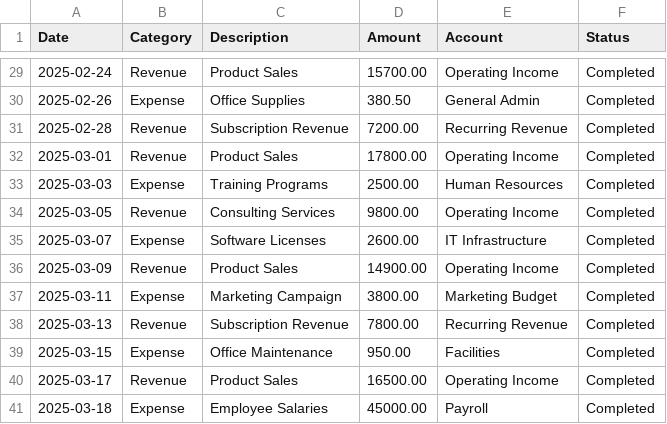
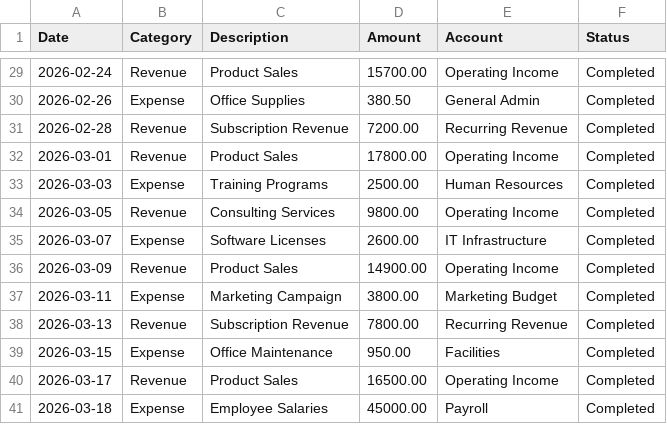
Before and after one commit to VoxForgeHQ/excel-copilot-demo-pack, a CSV file: datasets/Finance_Data.csv, drawn as a sheet; only a part is shown, gaps mark what is left out; the diff covers the shown part only.

```diff
--- a/datasets/Finance_Data.csv
+++ b/datasets/Finance_Data.csv
@@ -29,13 +29,13 @@ Date,Category,Description,Amount,Account,Status
-2025-02-24,Revenue,Product Sales,15700.00,Operating Income,Completed
-2025-02-26,Expense,Office Supplies,380.50,General Admin,Completed
-2025-02-28,Revenue,Subscription Revenue,7200.00,Recurring Revenue,Completed
-2025-03-01,Revenue,Product Sales,17800.00,Operating Income,Completed
-2025-03-03,Expense,Training Programs,2500.00,Human Resources,Completed
-2025-03-05,Revenue,Consulting Services,9800.00,Operating Income,Completed
-2025-03-07,Expense,Software Licenses,2600.00,IT Infrastructure,Completed
-2025-03-09,Revenue,Product Sales,14900.00,Operating Income,Completed
-2025-03-11,Expense,Marketing Campaign,3800.00,Marketing Budget,Completed
-2025-03-13,Revenue,Subscription Revenue,7800.00,Recurring Revenue,Completed
-2025-03-15,Expense,Office Maintenance,950.00,Facilities,Completed
-2025-03-17,Revenue,Product Sales,16500.00,Operating Income,Completed
-2025-03-18,Expense,Employee Salaries,45000.00,Payroll,Completed
+2026-02-24,Revenue,Product Sales,15700.00,Operating Income,Completed
+2026-02-26,Expense,Office Supplies,380.50,General Admin,Completed
+2026-02-28,Revenue,Subscription Revenue,7200.00,Recurring Revenue,Completed
+2026-03-01,Revenue,Product Sales,17800.00,Operating Income,Completed
+2026-03-03,Expense,Training Programs,2500.00,Human Resources,Completed
+2026-03-05,Revenue,Consulting Services,9800.00,Operating Income,Completed
+2026-03-07,Expense,Software Licenses,2600.00,IT Infrastructure,Completed
+2026-03-09,Revenue,Product Sales,14900.00,Operating Income,Completed
+2026-03-11,Expense,Marketing Campaign,3800.00,Marketing Budget,Completed
+2026-03-13,Revenue,Subscription Revenue,7800.00,Recurring Revenue,Completed
+2026-03-15,Expense,Office Maintenance,950.00,Facilities,Completed
+2026-03-17,Revenue,Product Sales,16500.00,Operating Income,Completed
+2026-03-18,Expense,Employee Salaries,45000.00,Payroll,Completed
```
Also changed, not shown: 27 edited cells elsewhere in this file, datasets/HR_Onboarding.csv, datasets/Marketing_Campaigns.csv, 2 other files.
